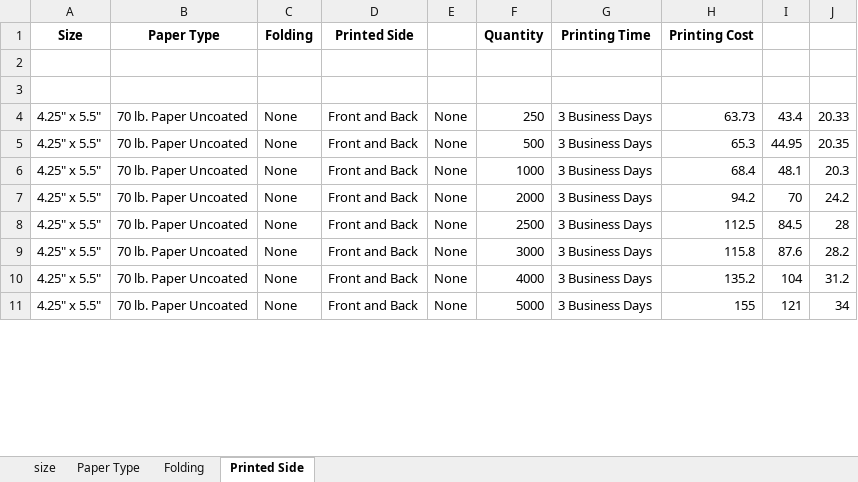
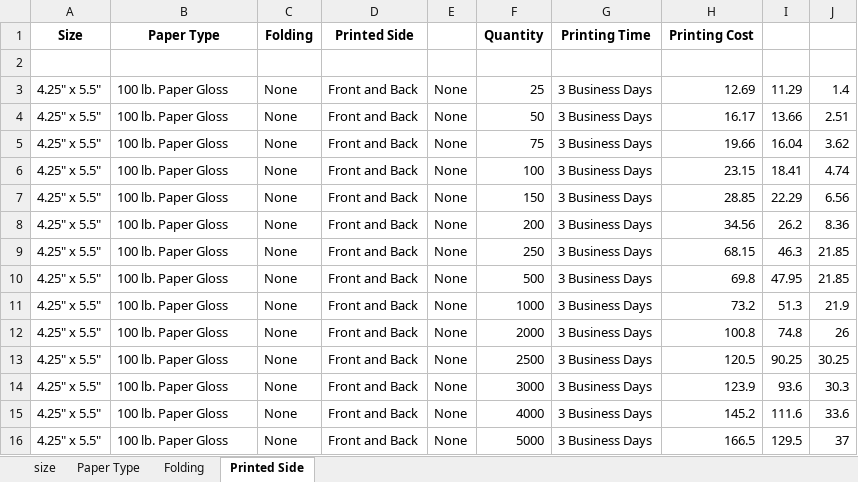
Before and after one commit to eeem77/playwright-node-app, an Excel workbook: Brochures.xlsx, sheet Printed Side, drawn as a sheet; only a part is shown; values as stored, in another font and other column widths than the file's, no borders; addresses are those after the commit; the diff covers the shown part only; the diff names each change by its address in the sheet, - before the commit and + after, or states it on an @@ line.

```diff
--- a/Brochures.xlsx (sheet Printed Side)
+++ b/Brochures.xlsx (sheet Printed Side)
-row 3: (empty)
+row 3: 4.25" x 5.5" | 100 lb. Paper Gloss | None | Front and Back | None | 25 | 3 Business Days | 12.69 | 11.29 | 1.4
+row 4: 4.25" x 5.5" | 100 lb. Paper Gloss | None | Front and Back | None | 50 | 3 Business Days | 16.17 | 13.66 | 2.51
+row 5: 4.25" x 5.5" | 100 lb. Paper Gloss | None | Front and Back | None | 75 | 3 Business Days | 19.66 | 16.04 | 3.62
+row 6: 4.25" x 5.5" | 100 lb. Paper Gloss | None | Front and Back | None | 100 | 3 Business Days | 23.15 | 18.41 | 4.74
+row 7: 4.25" x 5.5" | 100 lb. Paper Gloss | None | Front and Back | None | 150 | 3 Business Days | 28.85 | 22.29 | 6.56
+row 8: 4.25" x 5.5" | 100 lb. Paper Gloss | None | Front and Back | None | 200 | 3 Business Days | 34.56 | 26.2 | 8.36
-B9:B16 (Paper Type): 70 lb. Paper Uncoated
+B9:B16 (Paper Type): 100 lb. Paper Gloss
-H9 (Printing Cost): 63.73
+H9 (Printing Cost): 68.15
-I9: 43.4
+I9: 46.3
-J9: 20.33
+J9: 21.85
-H10 (Printing Cost): 65.3
+H10 (Printing Cost): 69.8
-I10: 44.95
+I10: 47.95
-J10: 20.35
+J10: 21.85
-H11 (Printing Cost): 68.4
+H11 (Printing Cost): 73.2
-I11: 48.1
+I11: 51.3
-J11: 20.3
+J11: 21.9
-H12 (Printing Cost): 94.2
+H12 (Printing Cost): 100.8
-I12: 70
+I12: 74.8
-J12: 24.2
+J12: 26
-H13 (Printing Cost): 112.5
+H13 (Printing Cost): 120.5
-I13: 84.5
+I13: 90.25
-J13: 28
+J13: 30.25
-H14 (Printing Cost): 115.8
+H14 (Printing Cost): 123.9
-I14: 87.6
+I14: 93.6
-J14: 28.2
+J14: 30.3
-H15 (Printing Cost): 135.2
+H15 (Printing Cost): 145.2
-I15: 104
+I15: 111.6
-J15: 31.2
+J15: 33.6
-H16 (Printing Cost): 155
+H16 (Printing Cost): 166.5
-I16: 121
+I16: 129.5
-J16: 34
+J16: 37
```
Also changed, not shown: 39 added rows and 1150 edited cells elsewhere in this sheet, sheet Paper Type, sheet Folding, 4 other files.
